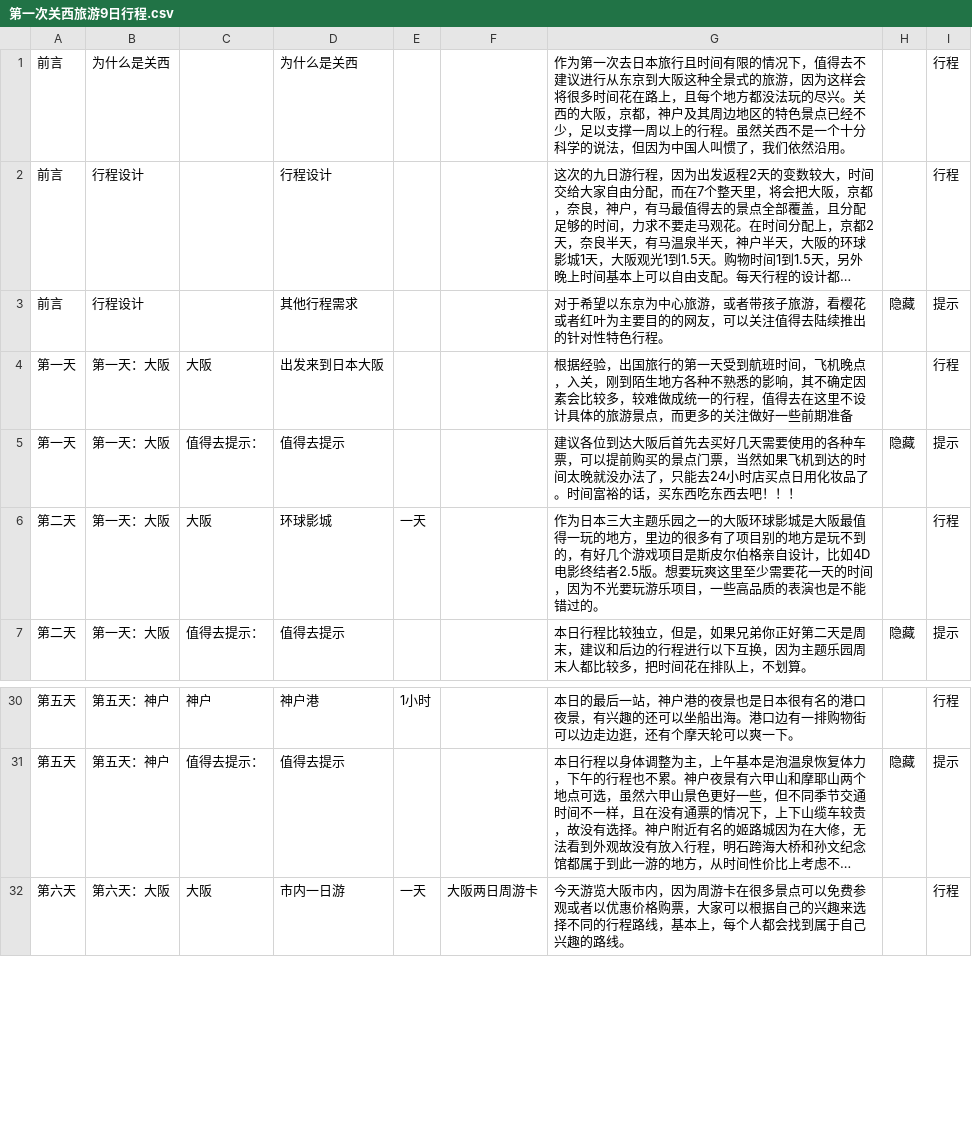
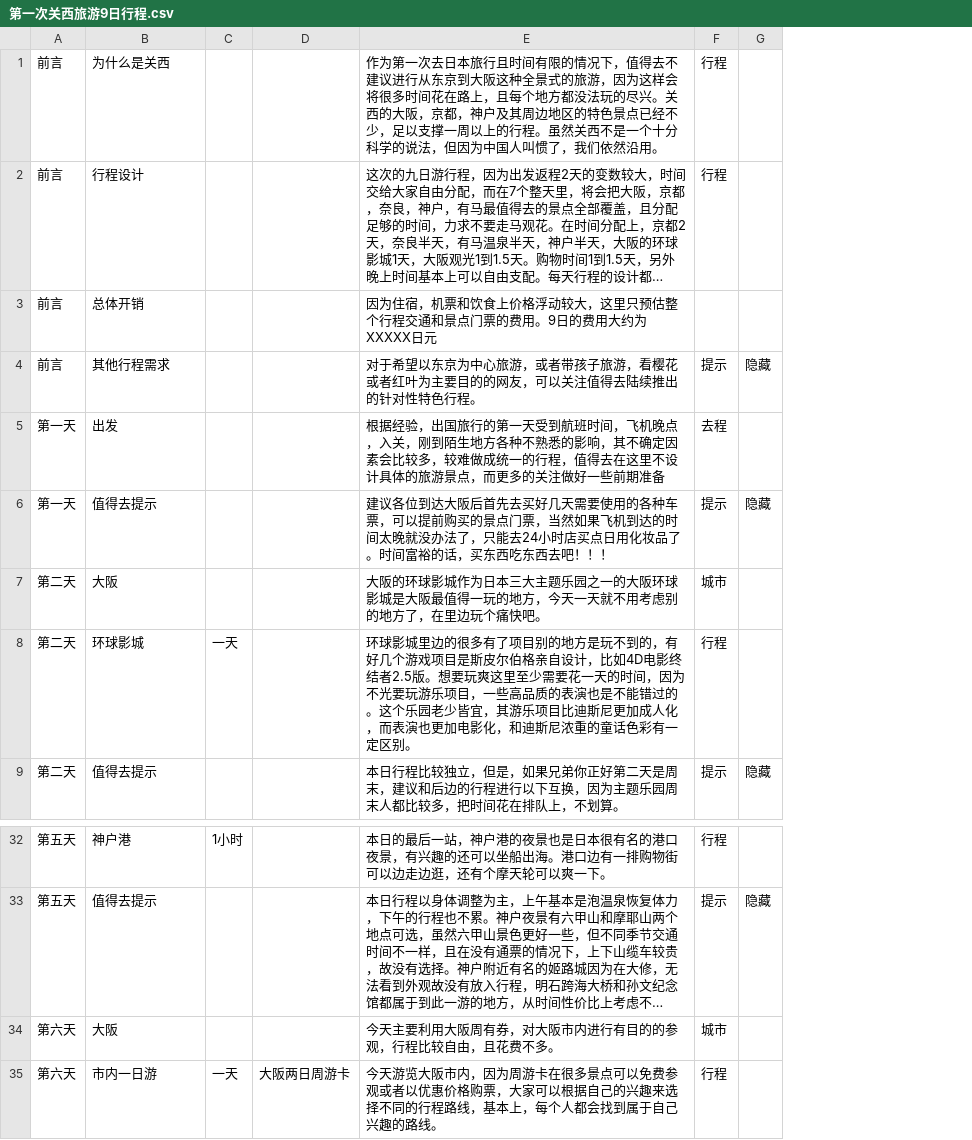
Before and after one commit to minixia/zhidequ2, a CSV file: data/第一次关西旅游9日行程.csv, drawn as a sheet; only a part is shown, gaps mark what is left out; long unchanged cells end in …; removed rows and columns are numbered as before the commit, all else as after; the diff names each change by its address in the sheet, - before the commit and + after, or states it on an @@ line.

```diff
--- a/data/第一次关西旅游9日行程.csv
+++ b/data/第一次关西旅游9日行程.csv
-column B, rows 1-7: 为什么是关西 | 行程设计 | 行程设计 | 第一天：大阪 | 第一天：大阪 | 第一天：大阪 | 第一天：大阪; rows 30-32: 第五天：神户 | 第五天：神户 | 第六天：大阪
-column C, rows 4-7: 大阪 | 值得去提示： | 大阪 | 值得去提示：; rows 30-32: 神户 | 值得去提示： | 大阪
+column F, rows 1-2: 行程 | 行程; rows 4-6: 提示 | 去程 | 提示; rows 8-9: 行程 | 提示; rows 32-33: 行程 | 提示; row 35: 行程
-column I, rows 1-7: 行程 | 行程 | 提示 | 行程 | 提示 | 行程 | 提示; rows 30-32: 行程 | 提示 | 行程
+row 3: 前言 | 总体开销 |  |  | 因为住宿，机票和饮食上价格浮动较大，这里只预估整个行程交通和景点门票的费用。9日的费用大约为XXXXX日元
-B5: 出发来到日本大阪
+B5: 出发
+row 7: 第二天 | 大阪 |  |  | 大阪的环球影城作为日本三大主题乐园之一的大阪环球影城是大阪最值得一玩的地方，今天一天就不用考虑别的地方了，在里边玩个痛快吧。 | 城市
-E8: 作为日本三大主题乐园之一的大阪环球影城是大阪最值得一玩的地方，里边的很多有了项目别的地方是玩不到的，有好几个游戏项目是斯皮尔伯格亲自设计，比如4D电影终结者2.5版。想要玩爽这里至少需要花一天的时间，因为不光要玩游乐项目，一些高品质的表演也是不能错过的。
+E8: 环球影城里边的很多有了项目别的地方是玩不到的，有好几个游戏项目是斯皮尔伯格亲自设计，比如4D电影终结者2.5版。想要玩爽这里至少需要花一天的时间，因为不光要玩游乐项目，一些高品质的表演也是不能错过的。这个乐园老少皆宜，其游乐项目比迪斯尼更加成人化，而表演也更加电影化，和迪斯尼浓重的童话色彩有一定区别。
+row 34: 第六天 | 大阪 |  |  | 今天主要利用大阪周有券，对大阪市内进行有目的的参观，行程比较自由，且花费不多。 | 城市
```
Also changed, not shown: 7 other files.
